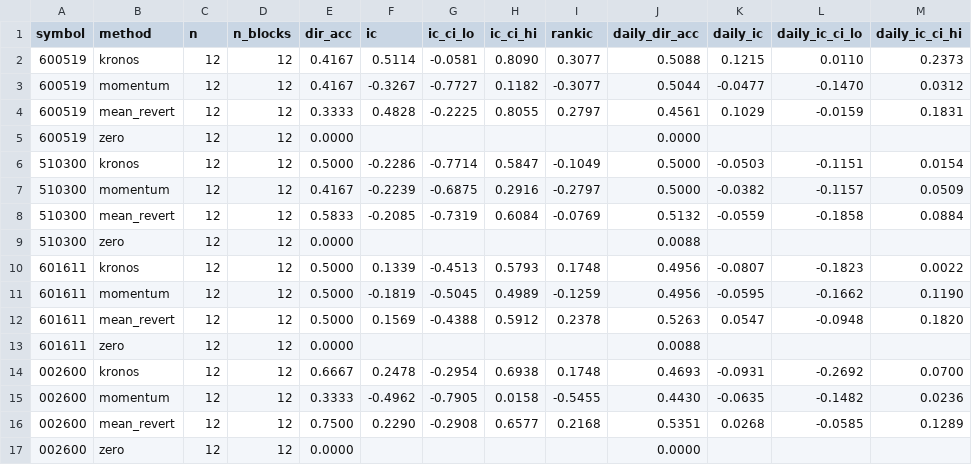
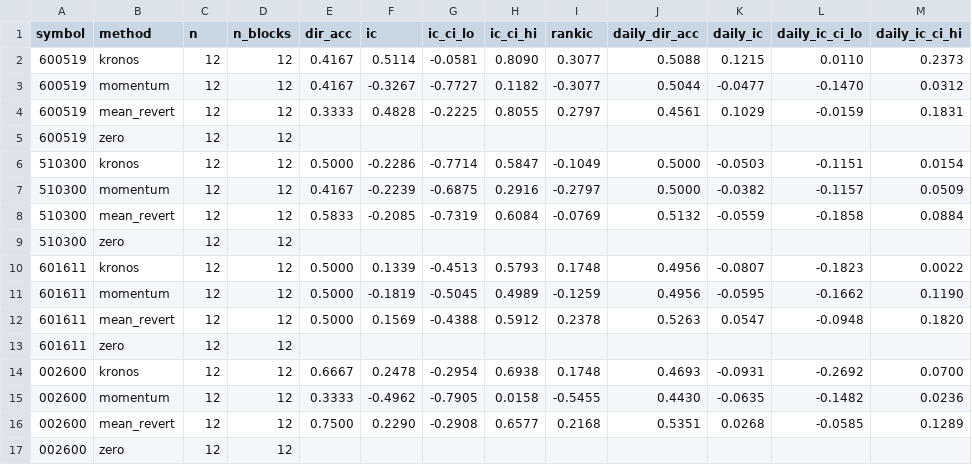
Before and after one commit to nlim820/kronos-forecast, a CSV file: outputs/eval_by_symbol.csv, drawn as a sheet; only a part is shown; the diff names each change by its address in the sheet, - before the commit and + after, or states it on an @@ line.

Commit message:
fix(eval,board): P2 打磨——指标「不适用」改 nan、预测轴近似段显式披露、补 IS/OOS 局限
三处都属「口径与呈现」层面，不改变结论（Kronos 在 A 股日线上仍无显著预测力）：

1. zero 基线方向准确率由 0.0000 改为 nan（不适用）
   常数预测下 sign(0) 永远不等于 sign(实际)，0% 在报告里被读成「这条基线比
   抛硬币差得多」，实际是指标退化。metrics() 提到模块级并统一返回 nan，
   新增 tests/test_metrics.py 固化边界行为；outputs 两份 CSV 的 zero 行按同一
   口径回填（不改其他行，数值逐字节保持）。

2. 预测轴近似段显式披露
   新增 next_trade_days_split() 返回 (日期序列, 真实日历天数)。看板改为按实际
   预测日期计算：本次 60 个预测日中 43 天来自真实交易日历、17 天（2027-01-04 起）
   是「工作日 − 元旦」近似。原先笼统写「已按真实交易日历生成」属过度承诺。
   同时检查近似段是否压上已知农历节（春节），冲突时给出告警。

3. 局限章节补「未做严格 IS/OOS 拆分」
   写清削弱了什么（基线/指标是看过这批数据后定的，均值回归基线正来自 Phase 1
   的 600519/510300）、没削弱什么（Kronos 未在本数据上微调）、准样本外证据
   （601611/002600 后加入，镜像差值仍只有 +0.019/−0.023）以及它为何仍不足以
   自称 OOS。

附带工程改动：
- evaluate.py 的模型导入移入 main()，测试无需 torch 与权重即可 import；
- tests/test_kronos_regression.py 权重不可用时 skip 而非失败（环境缺失≠代码回归），
  与 tests/data/ 夹具一并入库；.gitignore 的 data/ 收窄为 /data/（只忽略根目录行情缓存）；
- README 快速开始补 pytest 步骤。
- 测试合计 26 项：22 通过 / 4 跳过。

```diff
--- a/outputs/eval_by_symbol.csv
+++ b/outputs/eval_by_symbol.csv
-E5 (dir_acc): 0.0000
+E5 (dir_acc): (empty)
-J5 (daily_dir_acc): 0.0000
+J5 (daily_dir_acc): (empty)
-E9 (dir_acc): 0.0000
+E9 (dir_acc): (empty)
-J9 (daily_dir_acc): 0.0088
+J9 (daily_dir_acc): (empty)
-E13 (dir_acc): 0.0000
+E13 (dir_acc): (empty)
-J13 (daily_dir_acc): 0.0088
+J13 (daily_dir_acc): (empty)
-E17 (dir_acc): 0.0000
+E17 (dir_acc): (empty)
-J17 (daily_dir_acc): 0.0000
+J17 (daily_dir_acc): (empty)
```
Also changed, not shown: outputs/eval_result.csv, 13 other files.
